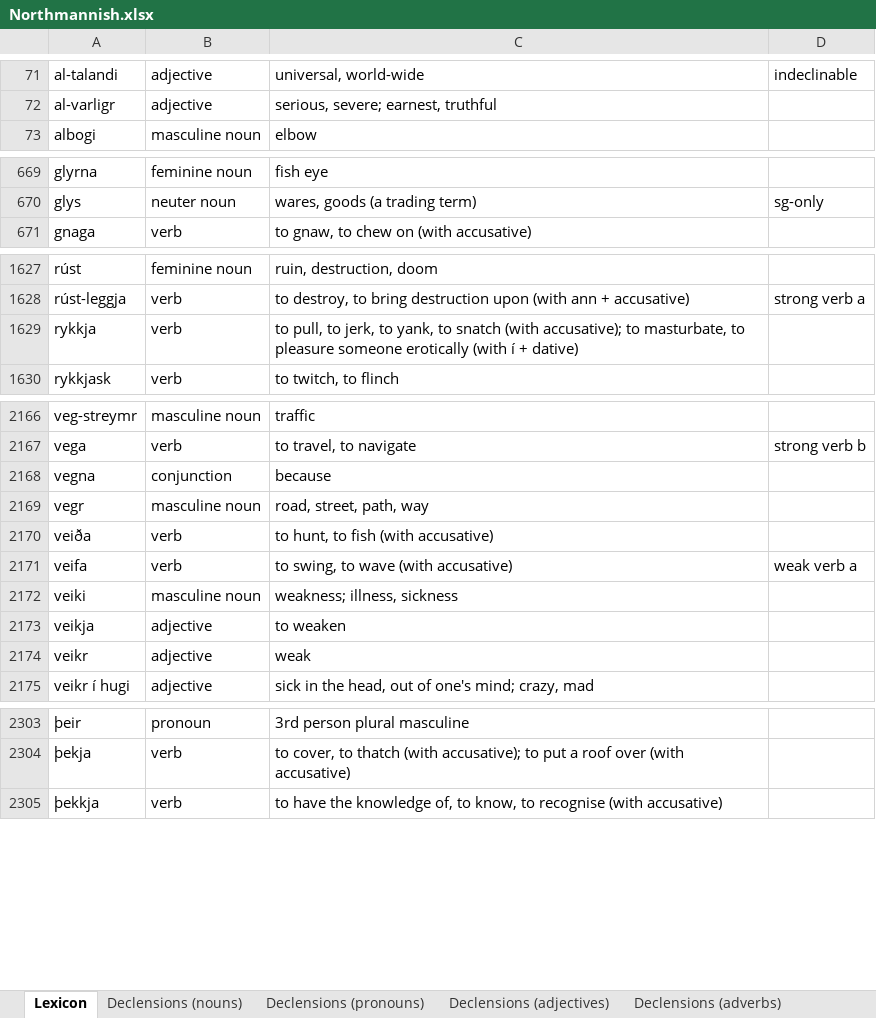
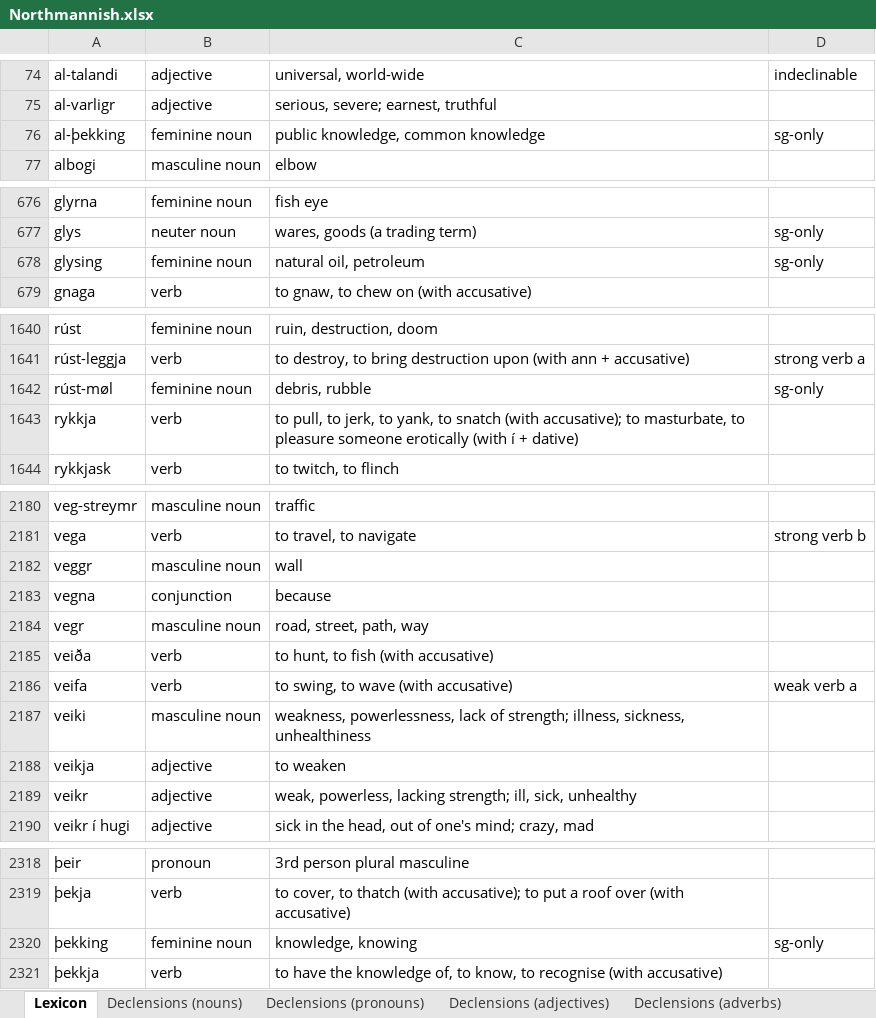
Before and after one commit to Oneo64/Aldraheimr2ndEdition, an Excel workbook: Literature/Languages/Northmannish.xlsx, sheet Lexicon, drawn as a sheet; only a part is shown, gaps mark what is left out; values as stored, in another font and other column widths than the file's, no borders; charts and pictures and table styles not drawn; addresses are those after the commit; the diff covers the shown part only; the diff names each change by its address in the sheet, - before the commit and + after, or states it on an @@ line.

Commit message:
Update Northmannish.xlsx

```diff
--- a/Literature/Languages/Northmannish.xlsx (sheet Lexicon)
+++ b/Literature/Languages/Northmannish.xlsx (sheet Lexicon)
+row 76: al-þekking | feminine noun | public knowledge, common knowledge | sg-only
+row 678: glysing | feminine noun | natural oil, petroleum | sg-only
+row 1642: rúst-møl | feminine noun | debris, rubble | sg-only
+row 2182: veggr | masculine noun | wall
-C2187: weakness; illness, sickness
+C2187: weakness, powerlessness, lack of strength; illness, sickness, unhealthiness
-C2189: weak
+C2189: weak, powerless, lacking strength; ill, sick, unhealthy
+row 2320: þekking | feminine noun | knowledge, knowing | sg-only
```
Also changed, not shown: 11 added rows and 1 edited cell elsewhere in this sheet.
